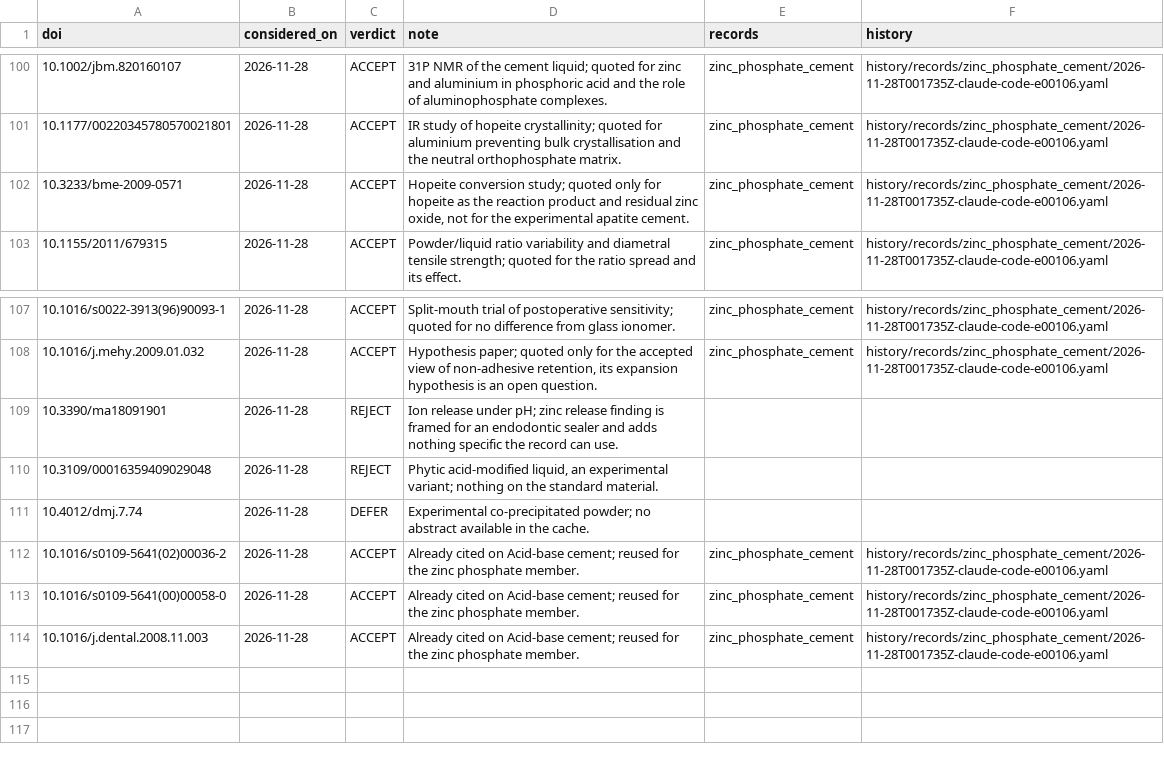
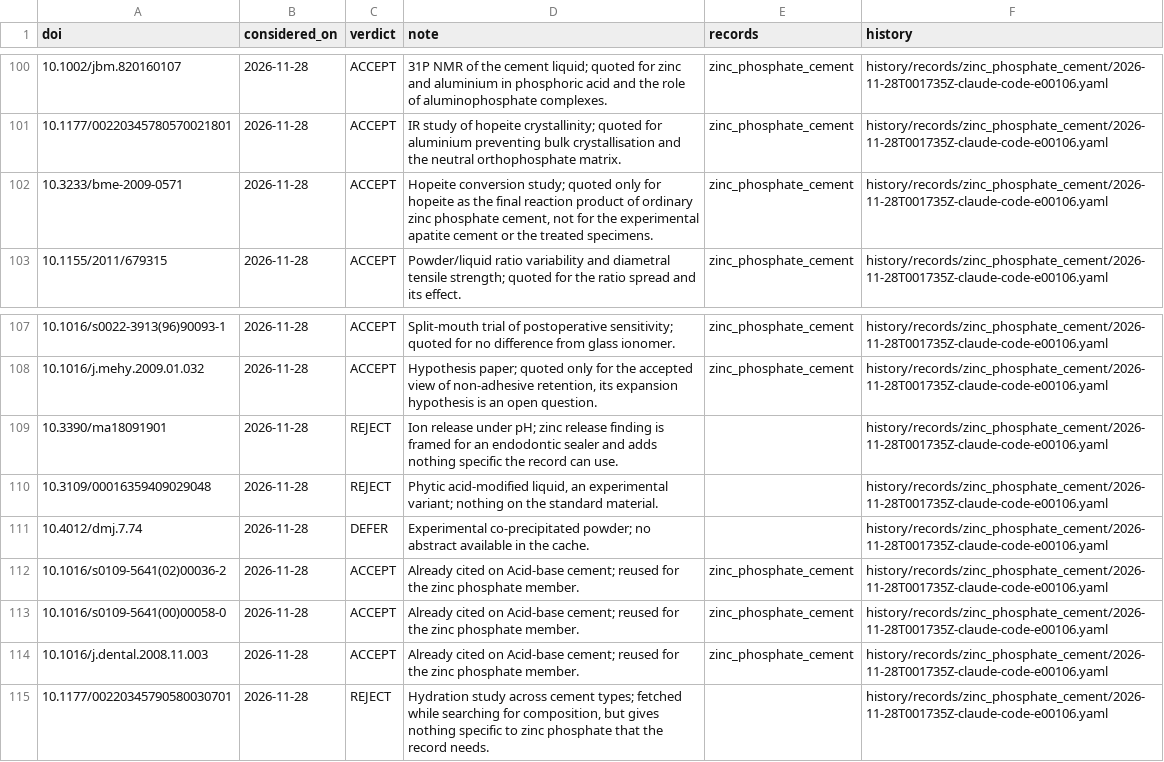
Before and after one commit to caufieldjh/dentamech, a TSV file: curation/paper_log.tsv, drawn as a sheet; only a part is shown, gaps mark what is left out.

```diff
--- a/curation/paper_log.tsv
+++ b/curation/paper_log.tsv
@@ -101,3 +101,3 @@ doi	considered_on	verdict	note	records	history
 10.1177/00220345780570021801	2026-11-28	ACCEPT	IR study of hopeite crystallinity; quoted for aluminium preventing bulk crystallisation and the neutral orthophosphate matrix.	zinc_phosphate_cement	history/records/zinc_phosphate_cement/2026-11-28T001735Z-claude-code-e00106.yaml
-10.3233/bme-2009-0571	2026-11-28	ACCEPT	Hopeite conversion study; quoted only for hopeite as the reaction product and residual zinc oxide, not for the experimental apatite cement.	zinc_phosphate_cement	history/records/zinc_phosphate_cement/2026-11-28T001735Z-claude-code-e00106.yaml
+10.3233/bme-2009-0571	2026-11-28	ACCEPT	Hopeite conversion study; quoted only for hopeite as the final reaction product of ordinary zinc phosphate cement, not for the experimental apatite cement or the treated specimens.	zinc_phosphate_cement	history/records/zinc_phosphate_cement/2026-11-28T001735Z-claude-code-e00106.yaml
 10.1155/2011/679315	2026-11-28	ACCEPT	Powder/liquid ratio variability and diametral tensile strength; quoted for the ratio spread and its effect.	zinc_phosphate_cement	history/records/zinc_phosphate_cement/2026-11-28T001735Z-claude-code-e00106.yaml
@@ -108,5 +108,5 @@ doi	considered_on	verdict	note	records	history
 10.1016/j.mehy.2009.01.032	2026-11-28	ACCEPT	Hypothesis paper; quoted only for the accepted view of non-adhesive retention, its expansion hypothesis is an open question.	zinc_phosphate_cement	history/records/zinc_phosphate_cement/2026-11-28T001735Z-claude-code-e00106.yaml
-10.3390/ma18091901	2026-11-28	REJECT	Ion release under pH; zinc release finding is framed for an endodontic sealer and adds nothing specific the record can use.		
-10.3109/00016359409029048	2026-11-28	REJECT	Phytic acid-modified liquid, an experimental variant; nothing on the standard material.		
-10.4012/dmj.7.74	2026-11-28	DEFER	Experimental co-precipitated powder; no abstract available in the cache.		
+10.3390/ma18091901	2026-11-28	REJECT	Ion release under pH; zinc release finding is framed for an endodontic sealer and adds nothing specific the record can use.		history/records/zinc_phosphate_cement/2026-11-28T001735Z-claude-code-e00106.yaml
+10.3109/00016359409029048	2026-11-28	REJECT	Phytic acid-modified liquid, an experimental variant; nothing on the standard material.		history/records/zinc_phosphate_cement/2026-11-28T001735Z-claude-code-e00106.yaml
+10.4012/dmj.7.74	2026-11-28	DEFER	Experimental co-precipitated powder; no abstract available in the cache.		history/records/zinc_phosphate_cement/2026-11-28T001735Z-claude-code-e00106.yaml
 10.1016/s0109-5641(02)00036-2	2026-11-28	ACCEPT	Already cited on Acid-base cement; reused for the zinc phosphate member.	zinc_phosphate_cement	history/records/zinc_phosphate_cement/2026-11-28T001735Z-claude-code-e00106.yaml
@@ -114 +114,2 @@ doi	considered_on	verdict	note	records	history
 10.1016/j.dental.2008.11.003	2026-11-28	ACCEPT	Already cited on Acid-base cement; reused for the zinc phosphate member.	zinc_phosphate_cement	history/records/zinc_phosphate_cement/2026-11-28T001735Z-claude-code-e00106.yaml
+10.1177/00220345790580030701	2026-11-28	REJECT	Hydration study across cement types; fetched while searching for composition, but gives nothing specific to zinc phosphate that the record needs.		history/records/zinc_phosphate_cement/2026-11-28T001735Z-claude-code-e00106.yaml
```
Also changed, not shown: 2 other files.
